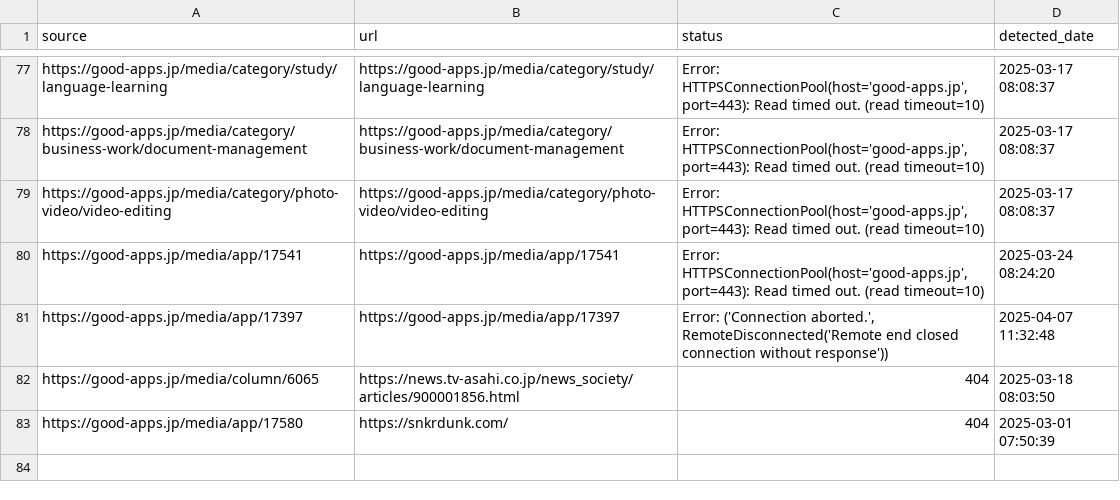
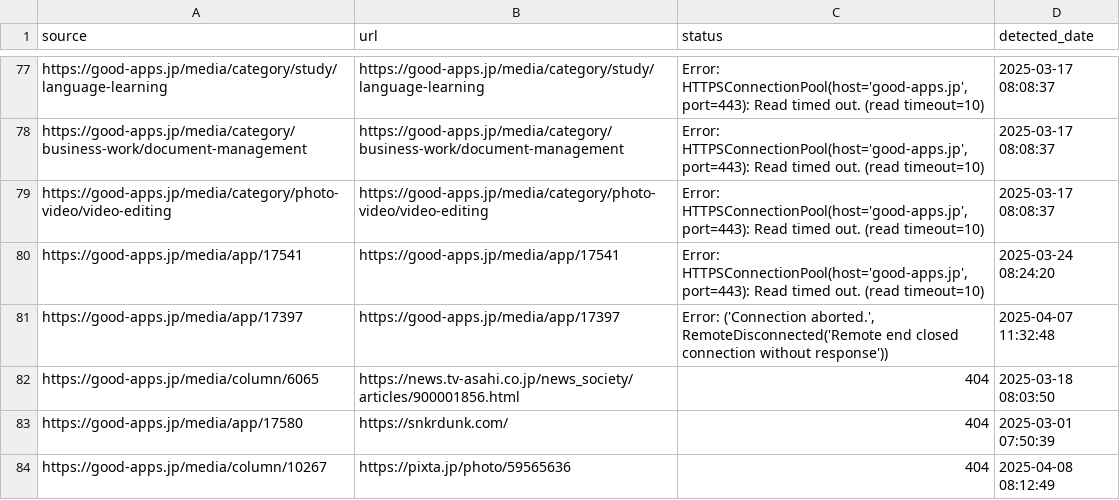
Before and after one commit to niki-nakamura/404-error-handling-and-SEO-optimization, a CSV file: broken_links.csv, drawn as a sheet; only a part is shown, gaps mark what is left out; the diff names each change by its address in the sheet, - before the commit and + after, or states it on an @@ line.

```diff
--- a/broken_links.csv
+++ b/broken_links.csv
+row 84: https://good-apps.jp/media/column/10267 | https://pixta.jp/photo/59565636 | 404 | 2025-04-08 08:12:49
```
